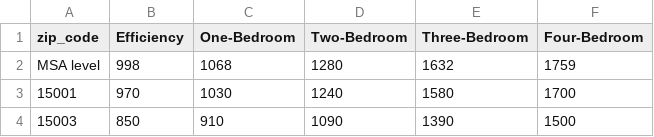
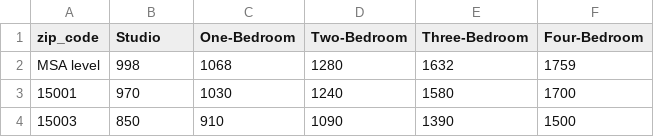
Before and after one commit to Dpoudel18/PittPads, a CSV file: data/fair_market_rent_pittsburgh_HUD.csv, drawn as a sheet; only a part is shown.

```diff
--- a/data/fair_market_rent_pittsburgh_HUD.csv
+++ b/data/fair_market_rent_pittsburgh_HUD.csv
@@ -1,2 +1,2 @@
-zip_code,Efficiency,One-Bedroom,Two-Bedroom,Three-Bedroom,Four-Bedroom
+zip_code,Studio,One-Bedroom,Two-Bedroom,Three-Bedroom,Four-Bedroom
 MSA level,998,1068,1280,1632,1759
```
Also changed, not shown: 2 other files.
